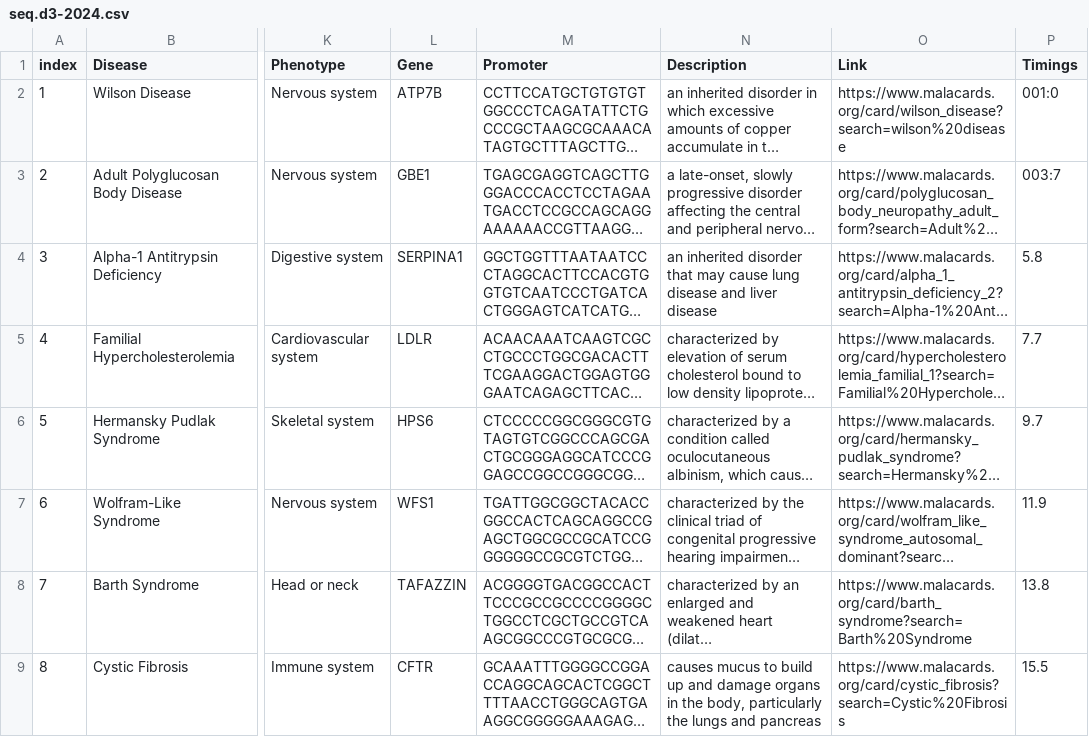
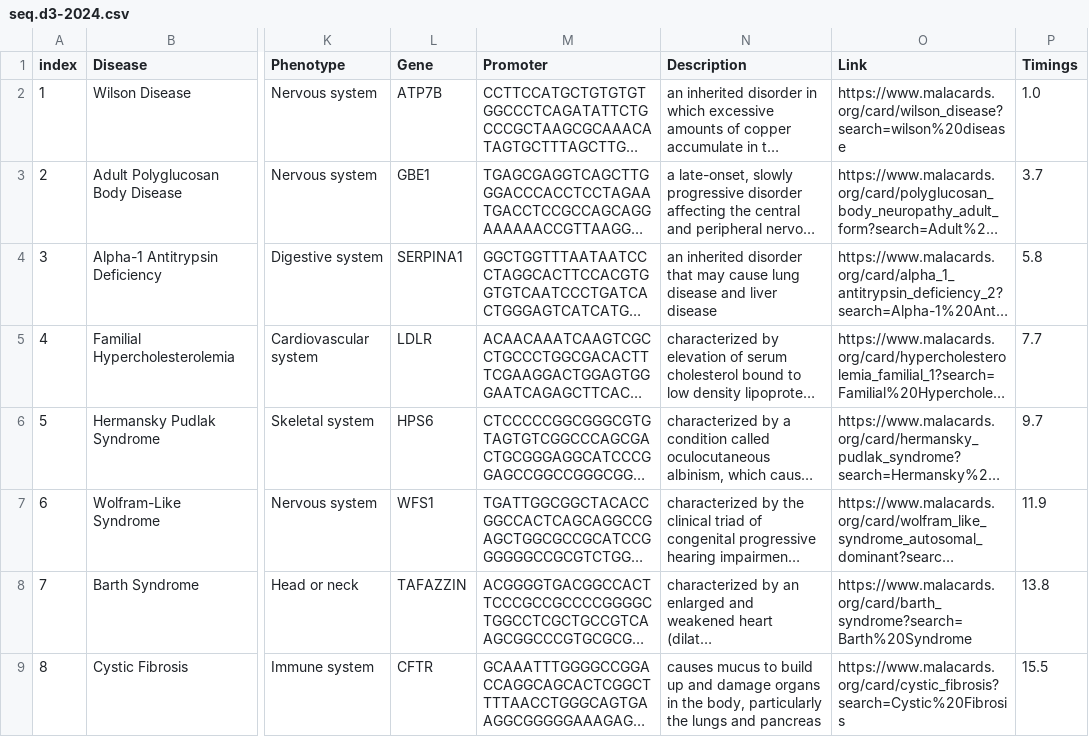
Before and after one commit to staylor7/rare-diseases, a CSV file: public/seq.d3-2024.csv, drawn as a sheet; only a part is shown, gaps mark what is left out; long unchanged cells end in …; the diff names each change by its address in the sheet, - before the commit and + after, or states it on an @@ line.

Commit message:
Update seq.d3-2024.csv

```diff
--- a/public/seq.d3-2024.csv
+++ b/public/seq.d3-2024.csv
-P2 (Timings): 001:0
+P2 (Timings): 1.0
-P3 (Timings): 003:7
+P3 (Timings): 3.7
```
